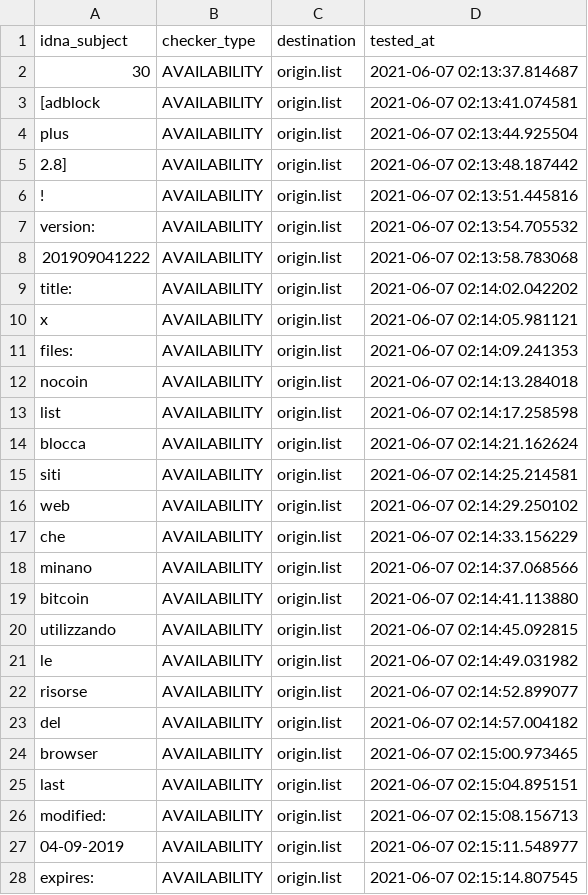
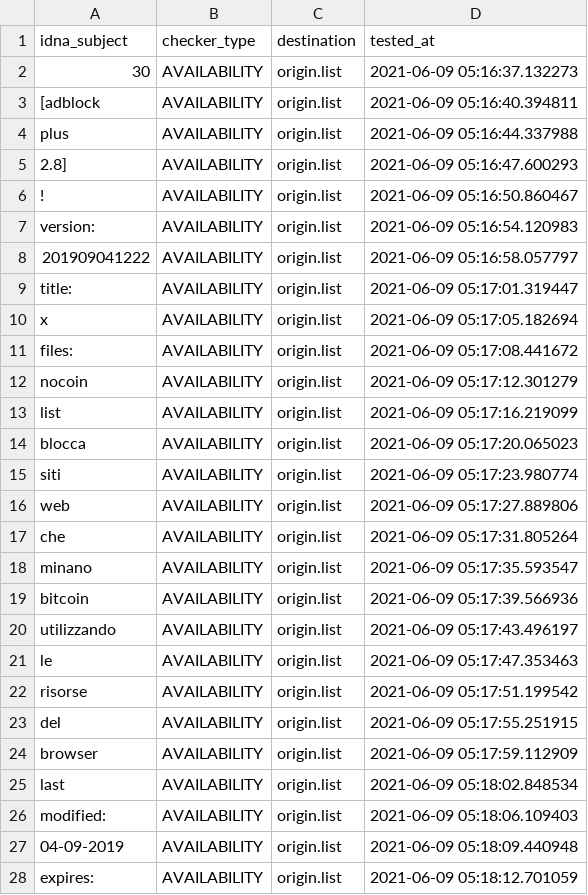
Before and after one commit to dead-hosts/xfiles_nocoin_git_gioxx, a CSV file: .pyfunceble/inactive.csv, drawn as a sheet; only a part is shown; the diff covers the shown part only.

```diff
--- a/.pyfunceble/inactive.csv
+++ b/.pyfunceble/inactive.csv
@@ -1,28 +1,28 @@
 idna_subject,checker_type,destination,tested_at
-30,AVAILABILITY,origin.list,2021-06-07 02:13:37.814687
-[adblock,AVAILABILITY,origin.list,2021-06-07 02:13:41.074581
-plus,AVAILABILITY,origin.list,2021-06-07 02:13:44.925504
-2.8],AVAILABILITY,origin.list,2021-06-07 02:13:48.187442
-!,AVAILABILITY,origin.list,2021-06-07 02:13:51.445816
-version:,AVAILABILITY,origin.list,2021-06-07 02:13:54.705532
-201909041222,AVAILABILITY,origin.list,2021-06-07 02:13:58.783068
-title:,AVAILABILITY,origin.list,2021-06-07 02:14:02.042202
-x,AVAILABILITY,origin.list,2021-06-07 02:14:05.981121
-files:,AVAILABILITY,origin.list,2021-06-07 02:14:09.241353
-nocoin,AVAILABILITY,origin.list,2021-06-07 02:14:13.284018
-list,AVAILABILITY,origin.list,2021-06-07 02:14:17.258598
-blocca,AVAILABILITY,origin.list,2021-06-07 02:14:21.162624
-siti,AVAILABILITY,origin.list,2021-06-07 02:14:25.214581
-web,AVAILABILITY,origin.list,2021-06-07 02:14:29.250102
-che,AVAILABILITY,origin.list,2021-06-07 02:14:33.156229
-minano,AVAILABILITY,origin.list,2021-06-07 02:14:37.068566
-bitcoin,AVAILABILITY,origin.list,2021-06-07 02:14:41.113880
-utilizzando,AVAILABILITY,origin.list,2021-06-07 02:14:45.092815
-le,AVAILABILITY,origin.list,2021-06-07 02:14:49.031982
-risorse,AVAILABILITY,origin.list,2021-06-07 02:14:52.899077
-del,AVAILABILITY,origin.list,2021-06-07 02:14:57.004182
-browser,AVAILABILITY,origin.list,2021-06-07 02:15:00.973465
-last,AVAILABILITY,origin.list,2021-06-07 02:15:04.895151
-modified:,AVAILABILITY,origin.list,2021-06-07 02:15:08.156713
-04-09-2019,AVAILABILITY,origin.list,2021-06-07 02:15:11.548977
-expires:,AVAILABILITY,origin.list,2021-06-07 02:15:14.807545
+30,AVAILABILITY,origin.list,2021-06-09 05:16:37.132273
+[adblock,AVAILABILITY,origin.list,2021-06-09 05:16:40.394811
+plus,AVAILABILITY,origin.list,2021-06-09 05:16:44.337988
+2.8],AVAILABILITY,origin.list,2021-06-09 05:16:47.600293
+!,AVAILABILITY,origin.list,2021-06-09 05:16:50.860467
+version:,AVAILABILITY,origin.list,2021-06-09 05:16:54.120983
+201909041222,AVAILABILITY,origin.list,2021-06-09 05:16:58.057797
+title:,AVAILABILITY,origin.list,2021-06-09 05:17:01.319447
+x,AVAILABILITY,origin.list,2021-06-09 05:17:05.182694
+files:,AVAILABILITY,origin.list,2021-06-09 05:17:08.441672
+nocoin,AVAILABILITY,origin.list,2021-06-09 05:17:12.301279
+list,AVAILABILITY,origin.list,2021-06-09 05:17:16.219099
+blocca,AVAILABILITY,origin.list,2021-06-09 05:17:20.065023
+siti,AVAILABILITY,origin.list,2021-06-09 05:17:23.980774
+web,AVAILABILITY,origin.list,2021-06-09 05:17:27.889806
+che,AVAILABILITY,origin.list,2021-06-09 05:17:31.805264
+minano,AVAILABILITY,origin.list,2021-06-09 05:17:35.593547
+bitcoin,AVAILABILITY,origin.list,2021-06-09 05:17:39.566936
+utilizzando,AVAILABILITY,origin.list,2021-06-09 05:17:43.496197
+le,AVAILABILITY,origin.list,2021-06-09 05:17:47.353463
+risorse,AVAILABILITY,origin.list,2021-06-09 05:17:51.199542
+del,AVAILABILITY,origin.list,2021-06-09 05:17:55.251915
+browser,AVAILABILITY,origin.list,2021-06-09 05:17:59.112909
+last,AVAILABILITY,origin.list,2021-06-09 05:18:02.848534
+modified:,AVAILABILITY,origin.list,2021-06-09 05:18:06.109403
+04-09-2019,AVAILABILITY,origin.list,2021-06-09 05:18:09.440948
+expires:,AVAILABILITY,origin.list,2021-06-09 05:18:12.701059
```
Also changed, not shown: 23 edited cells elsewhere in this file, 6 other files.
